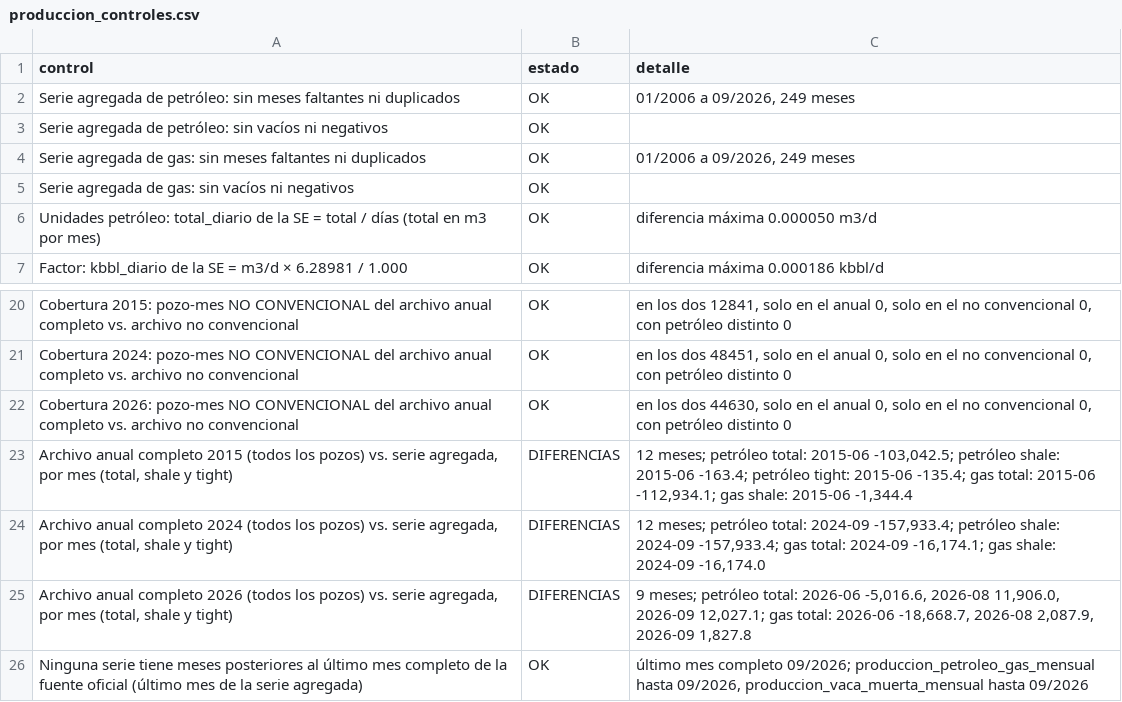
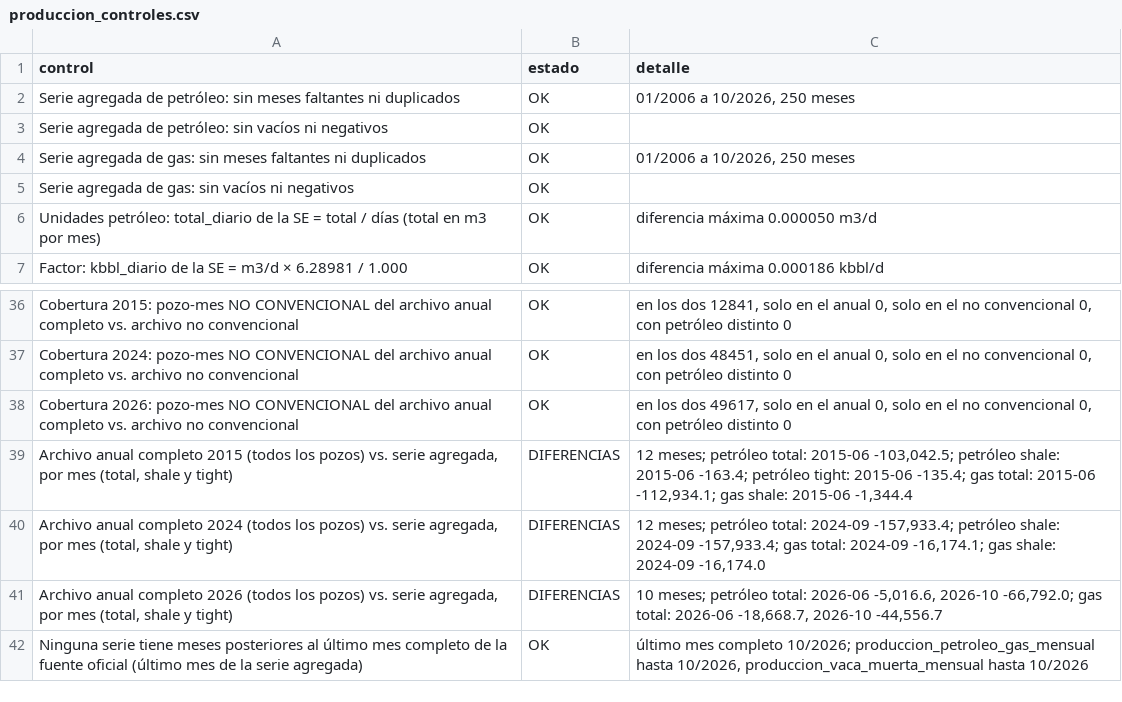
Before and after one commit to agustinvisceglie/la-base-de-babel, a CSV file: datos/validacion/produccion_controles.csv, drawn as a sheet; only a part is shown, gaps mark what is left out; the diff covers the shown part only.

```diff
--- a/datos/validacion/produccion_controles.csv
+++ b/datos/validacion/produccion_controles.csv
@@ -1,5 +1,5 @@
 control,estado,detalle
-Serie agregada de petróleo: sin meses faltantes ni duplicados,OK,"01/2006 a 09/2026, 249 meses"
+Serie agregada de petróleo: sin meses faltantes ni duplicados,OK,"01/2006 a 10/2026, 250 meses"
 Serie agregada de petróleo: sin vacíos ni negativos,OK,
-Serie agregada de gas: sin meses faltantes ni duplicados,OK,"01/2006 a 09/2026, 249 meses"
+Serie agregada de gas: sin meses faltantes ni duplicados,OK,"01/2006 a 10/2026, 250 meses"
 Serie agregada de gas: sin vacíos ni negativos,OK,
@@ -21,6 +37,6 @@ Cobertura 2015: pozo-mes NO CONVENCIONAL del archivo anual completo vs. archivo
 Cobertura 2024: pozo-mes NO CONVENCIONAL del archivo anual completo vs. archivo no convencional,OK,"en los dos 48451, solo en el anual 0, solo en el no convencional 0, con petróleo distinto 0"
-Cobertura 2026: pozo-mes NO CONVENCIONAL del archivo anual completo vs. archivo no convencional,OK,"en los dos 44630, solo en el anual 0, solo en el no convencional 0, con petróleo distinto 0"
+Cobertura 2026: pozo-mes NO CONVENCIONAL del archivo anual completo vs. archivo no convencional,OK,"en los dos 49617, solo en el anual 0, solo en el no convencional 0, con petróleo distinto 0"
 "Archivo anual completo 2015 (todos los pozos) vs. serie agregada, por mes (total, shale y tight)",DIFERENCIAS,"12 meses; petróleo total: 2015-06 -103,042.5; petróleo shale: 2015-06 -163.4; petróleo tight: 2015-06 -135.4; gas total: 2015-06 -112,934.1; gas shale: 2015-06 -1,344.4"
 "Archivo anual completo 2024 (todos los pozos) vs. serie agregada, por mes (total, shale y tight)",DIFERENCIAS,"12 meses; petróleo total: 2024-09 -157,933.4; petróleo shale: 2024-09 -157,933.4; gas total: 2024-09 -16,174.1; gas shale: 2024-09 -16,174.0"
-"Archivo anual completo 2026 (todos los pozos) vs. serie agregada, por mes (total, shale y tight)",DIFERENCIAS,"9 meses; petróleo total: 2026-06 -5,016.6, 2026-08 11,906.0, 2026-09 12,027.1; gas total: 2026-06 -18,668.7, 2026-08 2,087.9, 2026-09 1,827.8"
-Ninguna serie tiene meses posteriores al último mes completo de la fuente oficial (último mes de la serie agregada),OK,"último mes completo 09/2026; produccion_petroleo_gas_mensual hasta 09/2026, produccion_vaca_muerta_mensual hasta 09/2026"
+"Archivo anual completo 2026 (todos los pozos) vs. serie agregada, por mes (total, shale y tight)",DIFERENCIAS,"10 meses; petróleo total: 2026-06 -5,016.6, 2026-10 -66,792.0; gas total: 2026-06 -18,668.7, 2026-10 -44,556.7"
+Ninguna serie tiene meses posteriores al último mes completo de la fuente oficial (último mes de la serie agregada),OK,"último mes completo 10/2026; produccion_petroleo_gas_mensual hasta 10/2026, produccion_vaca_muerta_mensual hasta 10/2026"
```
Also changed, not shown: 16 added rows and 8 edited cells elsewhere in this file, datos/procesados/produccion_petroleo_gas_mensual.csv, datos/procesados/produccion_vaca_muerta_mensual.csv, 15 other files.
